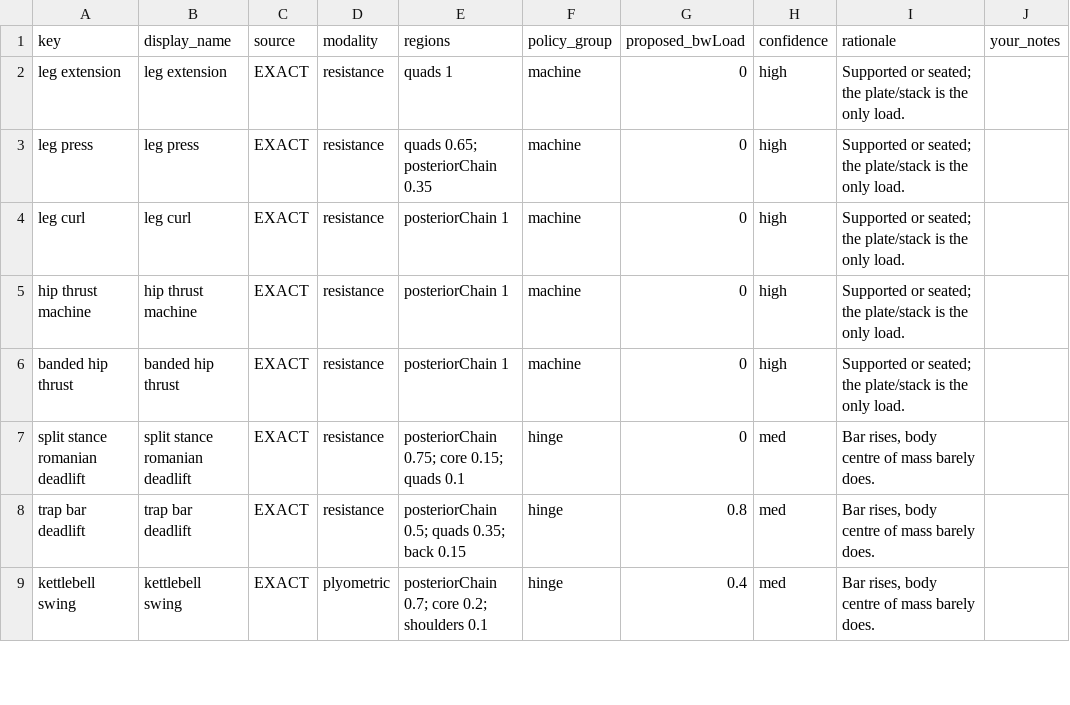
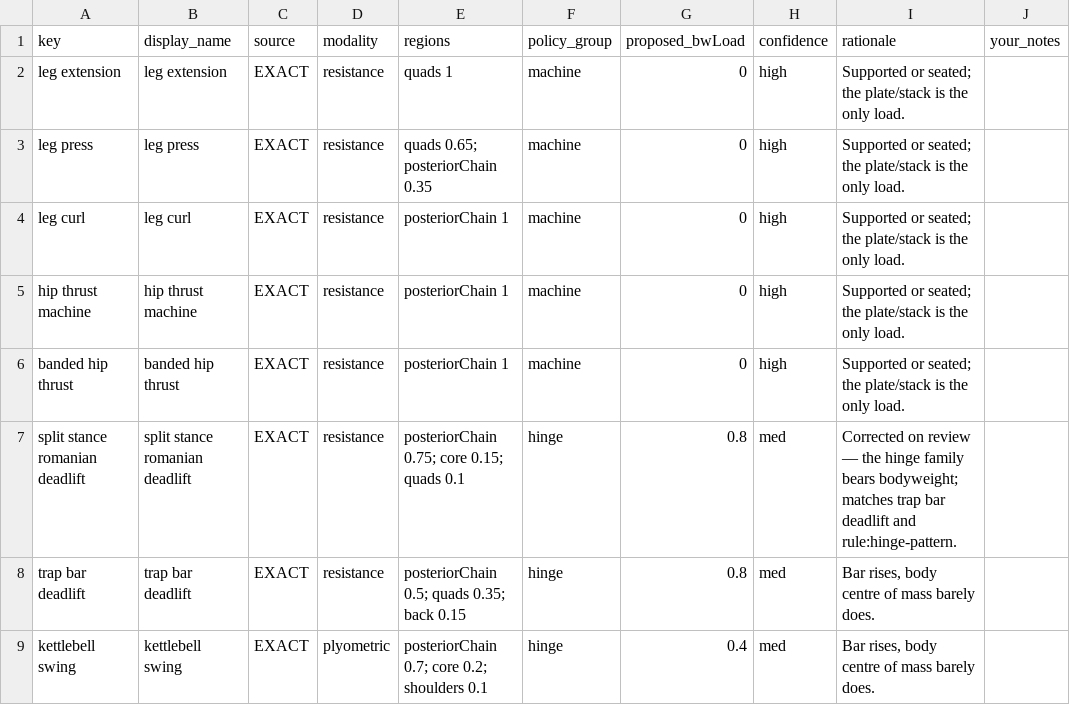
Before and after one commit to shourjoguha/verocity-Multi, a CSV file: docs/bwload-review.csv, drawn as a sheet; only a part is shown.

```diff
--- a/docs/bwload-review.csv
+++ b/docs/bwload-review.csv
@@ -6,3 +6,3 @@
 "banded hip thrust","banded hip thrust","EXACT","resistance","posteriorChain 1","machine","0","high","Supported or seated; the plate/stack is the only load.",""
-"split stance romanian deadlift","split stance romanian deadlift","EXACT","resistance","posteriorChain 0.75; core 0.15; quads 0.1","hinge","0","med","Bar rises, body centre of mass barely does.",""
+"split stance romanian deadlift","split stance romanian deadlift","EXACT","resistance","posteriorChain 0.75; core 0.15; quads 0.1","hinge","0.8","med","Corrected on review — the hinge family bears bodyweight; matches trap bar deadlift and rule:hinge-pattern.",""
 "trap bar deadlift","trap bar deadlift","EXACT","resistance","posteriorChain 0.5; quads 0.35; back 0.15","hinge","0.8","med","Bar rises, body centre of mass barely does.",""
```
Also changed, not shown: 2 other files.
